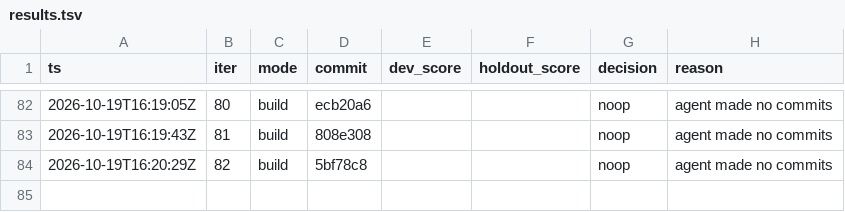
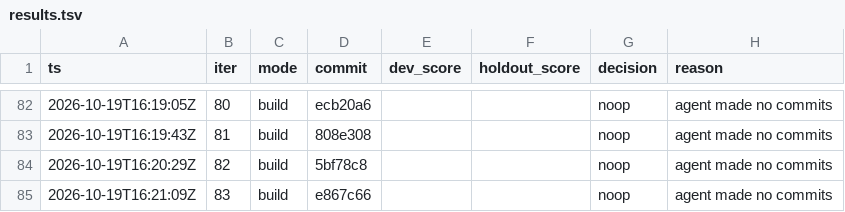
Before and after one commit to karlrobinson9014/Perturb26, a TSV file: status/results.tsv, drawn as a sheet; only a part is shown, gaps mark what is left out.

Commit message:
loop: iter 83 status

```diff
--- a/status/results.tsv
+++ b/status/results.tsv
@@ -84 +84,2 @@ ts	iter	mode	commit	dev_score	holdout_score	decision	reason
 2026-10-19T16:20:29Z	82	build	5bf78c8			noop	agent made no commits
+2026-10-19T16:21:09Z	83	build	e867c66			noop	agent made no commits
```
Also changed, not shown: status/iterations.tsv.
